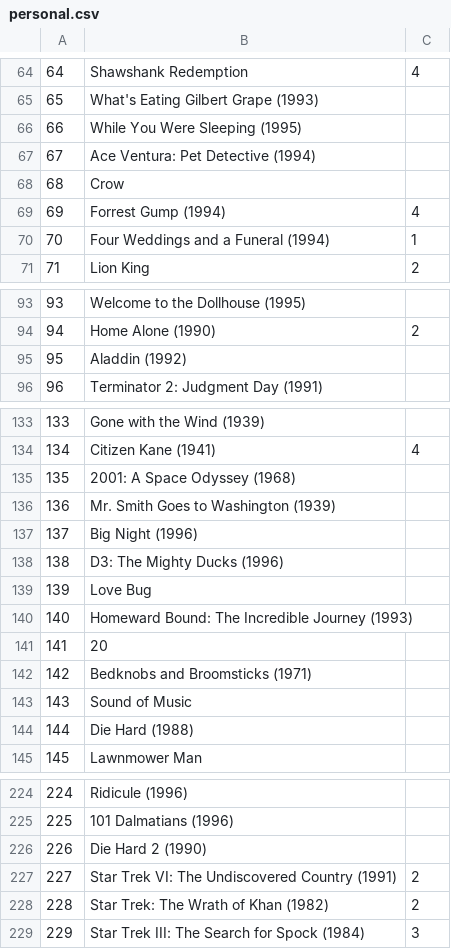
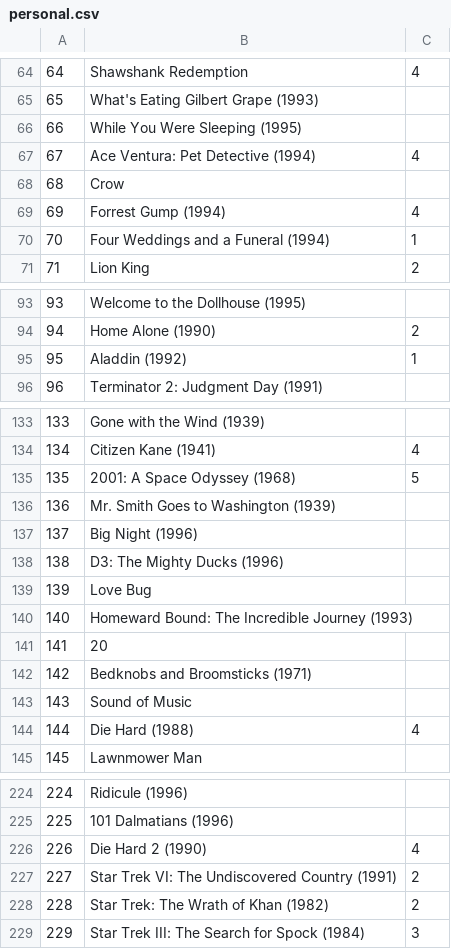
Before and after one commit to arnauddhaene/CS449-MILESTONE-1, a CSV file: data/personal.csv, drawn as a sheet; only a part is shown, gaps mark what is left out; the diff covers the shown part only.

```diff
--- a/data/personal.csv
+++ b/data/personal.csv
@@ -66,3 +66,3 @@
 66,While You Were Sleeping (1995),
-67,Ace Ventura: Pet Detective (1994),
+67,Ace Ventura: Pet Detective (1994),4
 68,Crow,
@@ -94,3 +94,3 @@
 94,Home Alone (1990),2
-95,Aladdin (1992),
+95,Aladdin (1992),1
 96,Terminator 2: Judgment Day (1991),
@@ -134,3 +134,3 @@
 134,Citizen Kane (1941),4
-135,2001: A Space Odyssey (1968),
+135,2001: A Space Odyssey (1968),5
 136,Mr. Smith Goes to Washington (1939),
@@ -143,3 +143,3 @@
 143,Sound of Music,
-144,Die Hard (1988),
+144,Die Hard (1988),4
 145,Lawnmower Man,
@@ -225,3 +225,3 @@
 225,101 Dalmatians (1996),
-226,Die Hard 2 (1990),
+226,Die Hard 2 (1990),4
 227,Star Trek VI: The Undiscovered Country (1991),2
```
Also changed, not shown: 11 edited cells elsewhere in this file, 5 other files.
